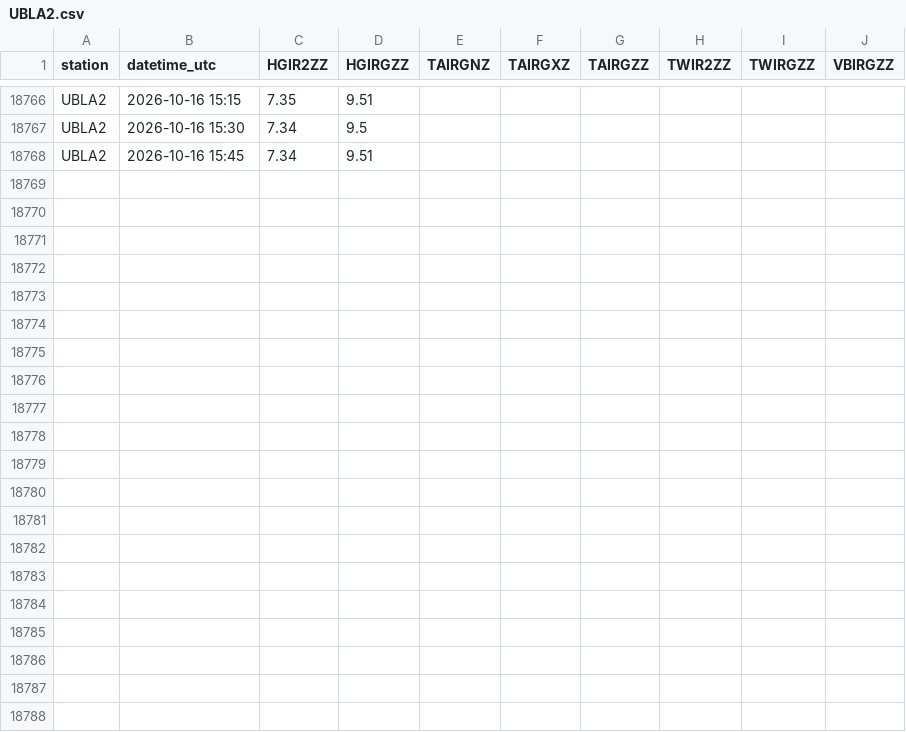
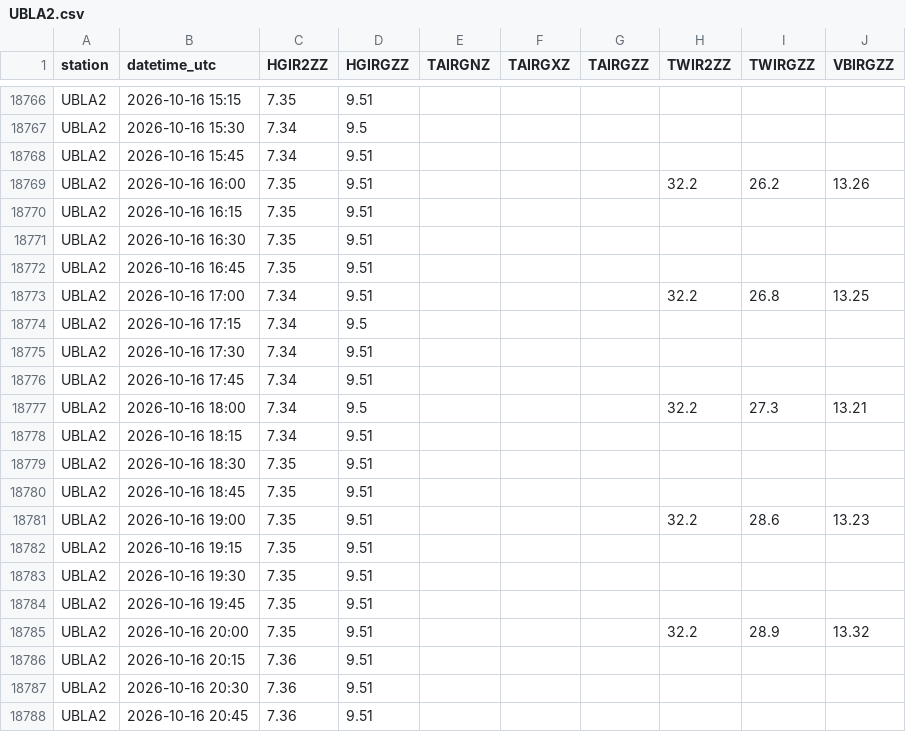
Before and after one commit to allenbondurant/NPRAhydro, a CSV file: hydromet_data/UBLA2.csv, drawn as a sheet; only a part is shown, gaps mark what is left out.

```diff
--- a/hydromet_data/UBLA2.csv
+++ b/hydromet_data/UBLA2.csv
@@ -18768 +18768,21 @@ UBLA2,2026-10-16 15:30,7.34,9.5,,,,,,
 UBLA2,2026-10-16 15:45,7.34,9.51,,,,,,
+UBLA2,2026-10-16 16:00,7.35,9.51,,,,32.2,26.2,13.26
+UBLA2,2026-10-16 16:15,7.35,9.51,,,,,,
+UBLA2,2026-10-16 16:30,7.35,9.51,,,,,,
+UBLA2,2026-10-16 16:45,7.35,9.51,,,,,,
+UBLA2,2026-10-16 17:00,7.34,9.51,,,,32.2,26.8,13.25
+UBLA2,2026-10-16 17:15,7.34,9.5,,,,,,
+UBLA2,2026-10-16 17:30,7.34,9.51,,,,,,
+UBLA2,2026-10-16 17:45,7.34,9.51,,,,,,
+UBLA2,2026-10-16 18:00,7.34,9.5,,,,32.2,27.3,13.21
+UBLA2,2026-10-16 18:15,7.34,9.51,,,,,,
+UBLA2,2026-10-16 18:30,7.35,9.51,,,,,,
+UBLA2,2026-10-16 18:45,7.35,9.51,,,,,,
+UBLA2,2026-10-16 19:00,7.35,9.51,,,,32.2,28.6,13.23
+UBLA2,2026-10-16 19:15,7.35,9.51,,,,,,
+UBLA2,2026-10-16 19:30,7.35,9.51,,,,,,
+UBLA2,2026-10-16 19:45,7.35,9.51,,,,,,
+UBLA2,2026-10-16 20:00,7.35,9.51,,,,32.2,28.9,13.32
+UBLA2,2026-10-16 20:15,7.36,9.51,,,,,,
+UBLA2,2026-10-16 20:30,7.36,9.51,,,,,,
+UBLA2,2026-10-16 20:45,7.36,9.51,,,,,,
```
Also changed, not shown: hydromet_data/JDYA2.csv, hydromet_data/NUIA2.csv.
